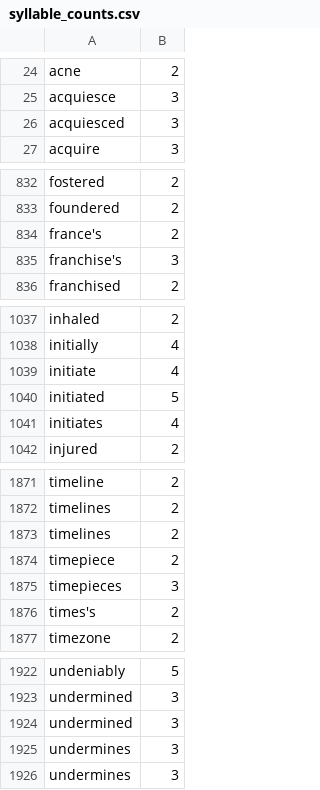
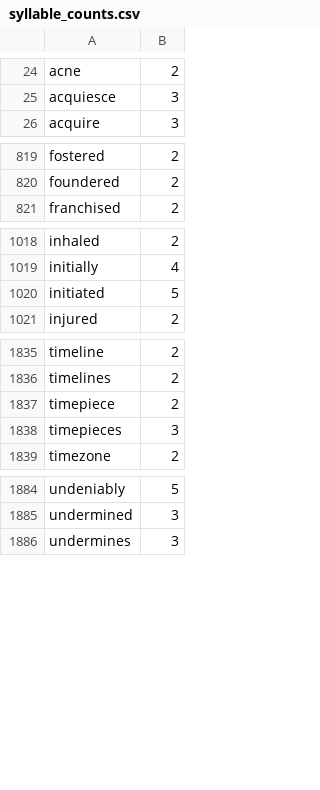
Before and after one commit to harrisj/nyt-haiku-python, a CSV file: nyt_haiku/data/syllable_counts.csv, drawn as a sheet; only a part is shown, gaps mark what is left out; the diff covers the shown part only.

Commit message:
Cleanup the syllable counts a little

```diff
--- a/nyt_haiku/data/syllable_counts.csv
+++ b/nyt_haiku/data/syllable_counts.csv
@@ -25,3 +25,2 @@ acne,2
 acquiesce,3
-acquiesced,3
 acquire,3
@@ -833,4 +820,2 @@ fostered,2
 foundered,2
-france's,2
-franchise's,3
 franchised,2
@@ -1038,5 +1019,3 @@ inhaled,2
 initially,4
-initiate,4
 initiated,5
-initiates,4
 injured,2
@@ -1872,6 +1836,4 @@ timeline,2
 timelines,2
-timelines,2
 timepiece,2
 timepieces,3
-times's,2
 timezone,2
@@ -1923,4 +1885,2 @@ undeniably,5
 undermined,3
-undermined,3
-undermines,3
 undermines,3
```
Also changed, not shown: 34 removed rows elsewhere in this file.
